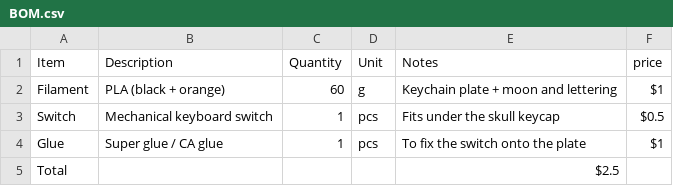
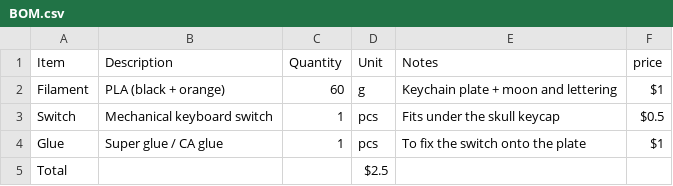
Before and after one commit to Armaan240/skully, a CSV file: BOM.csv, drawn as a sheet.

Commit message:
Fix formatting of BOM.csv total line

```diff
--- a/BOM.csv
+++ b/BOM.csv
@@ -4,2 +4,2 @@ Switch,Mechanical keyboard switch,1,pcs,Fits under the skull keycap,$0.5
 Glue,Super glue / CA glue,1,pcs,To fix the switch onto the plate,$1
-Total,,,,$2.5
+Total,,,$2.5
```
